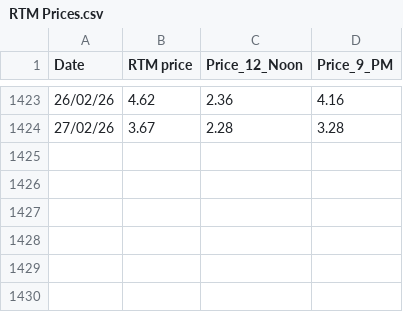
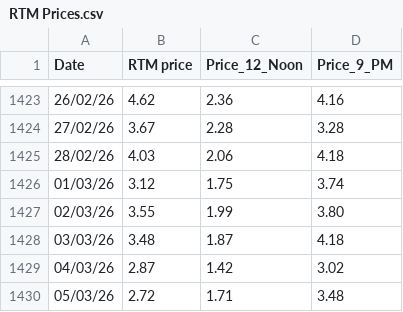
Before and after one commit to siddkanodia-1994/india-generation-dashboard-V22, a CSV file: public/data/RTM Prices.csv, drawn as a sheet; only a part is shown, gaps mark what is left out.

```diff
--- a/public/data/RTM Prices.csv
+++ b/public/data/RTM Prices.csv
@@ -1424 +1424,7 @@
 27/02/26,3.67,2.28,3.28
+28/02/26,4.03, 2.06 , 4.18
+01/03/26,3.12, 1.75 , 3.74
+02/03/26,3.55, 1.99 , 3.80
+03/03/26,3.48, 1.87 , 4.18
+04/03/26,2.87, 1.42 , 3.02
+05/03/26,2.72, 1.71 , 3.48
```
Also changed, not shown: public/data/supply.csv, 1 other file.
